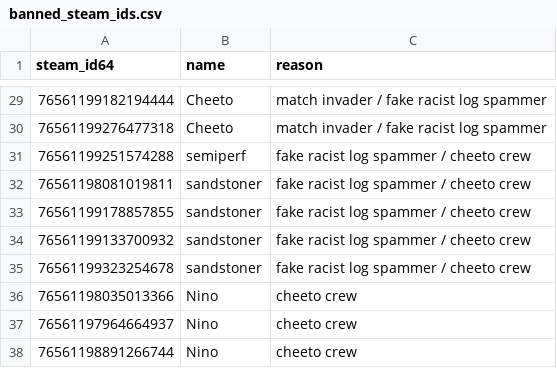
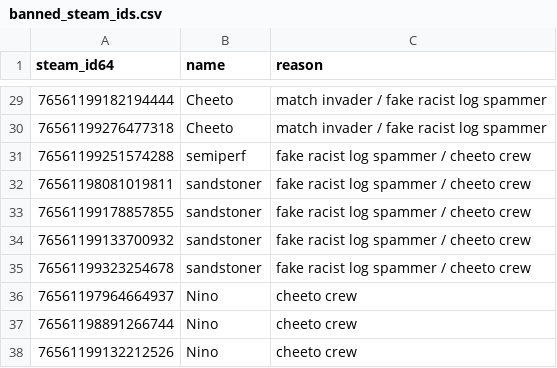
Before and after one commit to Arie/serveme, a CSV file: doc/banned_steam_ids.csv, drawn as a sheet; only a part is shown, gaps mark what is left out; the shorter side is filled out with more unchanged rows.

Commit message:
Unban a nino alt

```diff
--- a/doc/banned_steam_ids.csv
+++ b/doc/banned_steam_ids.csv
@@ -35,3 +35,2 @@ steam_id64,name,reason
 76561199323254678,sandstoner,fake racist log spammer / cheeto crew
-76561198035013366,Nino,cheeto crew
 76561197964664937,Nino,cheeto crew
```
